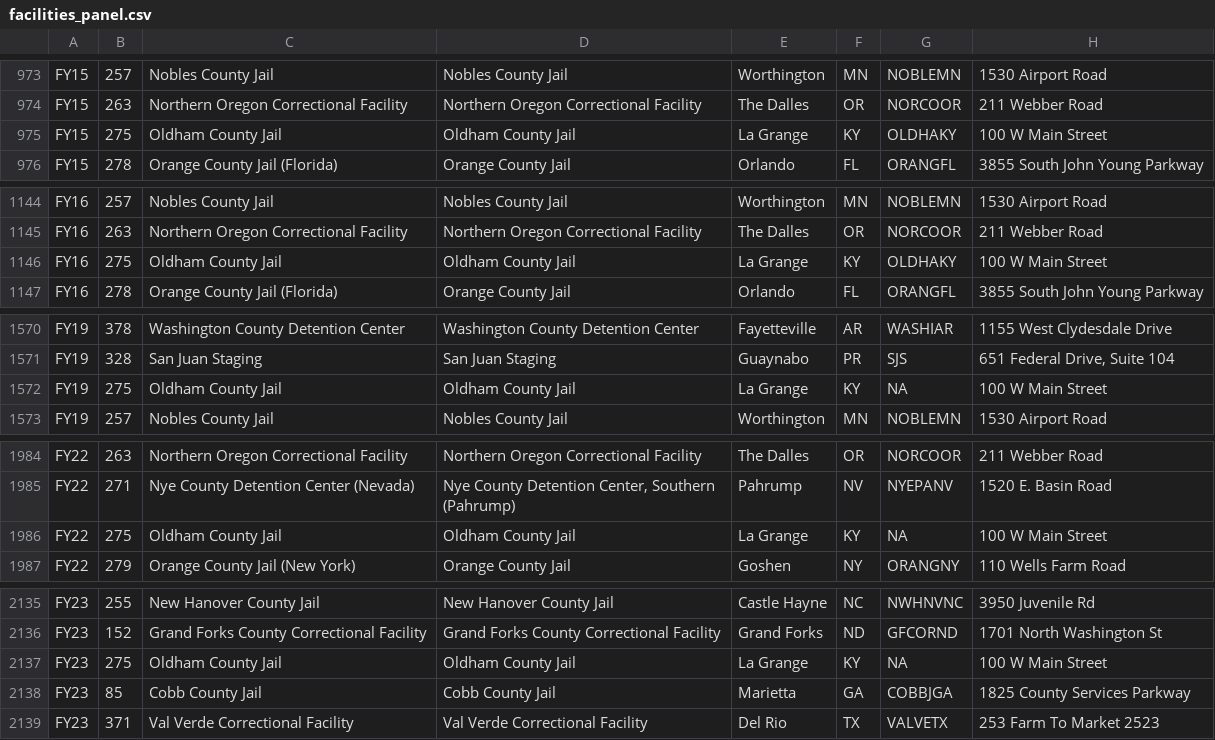
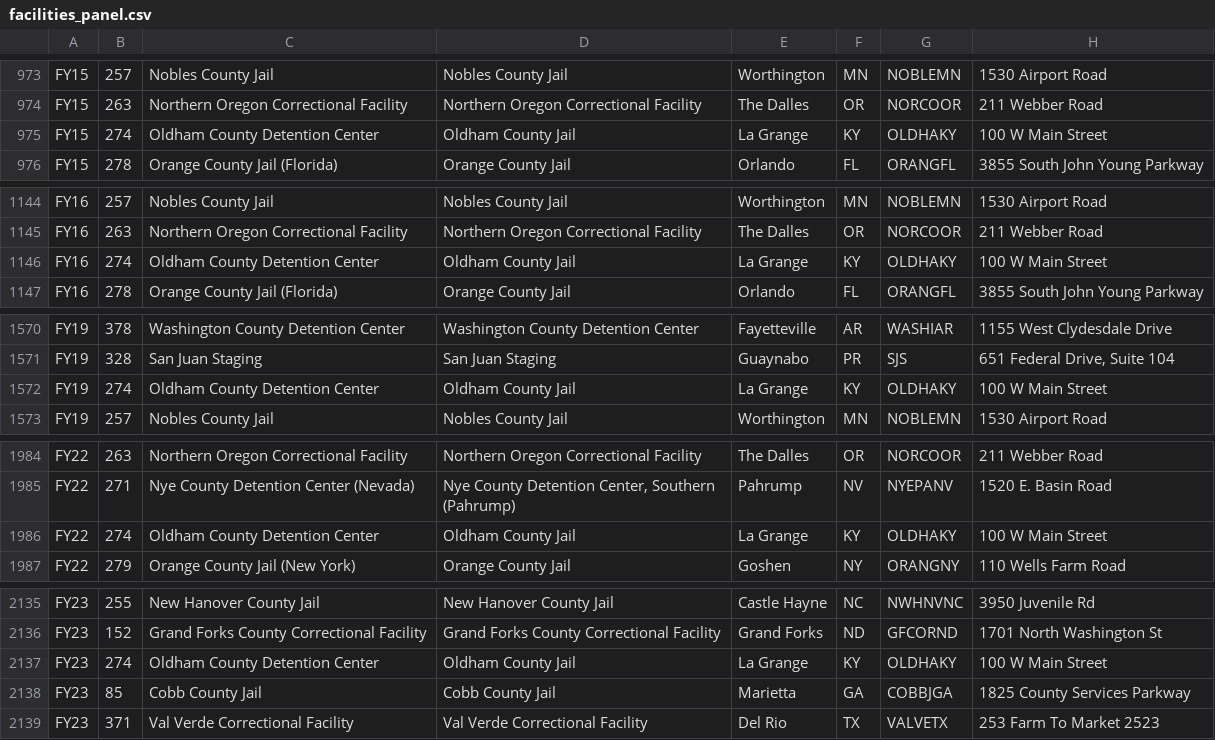
Before and after one commit to CarwilB/ice-detention, a CSV file: data/facilities_panel.csv, drawn as a sheet; only a part is shown, gaps mark what is left out; the diff covers the shown part only; the diff names each change by its address in the sheet, - before the commit and + after, or states it on an @@ line.

```diff
--- a/data/facilities_panel.csv
+++ b/data/facilities_panel.csv
-B975: 275
+B975: 274
-C975: Oldham County Jail
+C975: Oldham County Detention Center
-B1146: 275
+B1146: 274
-C1146: Oldham County Jail
+C1146: Oldham County Detention Center
-B1572: 275
+B1572: 274
-C1572: Oldham County Jail
+C1572: Oldham County Detention Center
-G1572: NA
+G1572: OLDHAKY
-B1986: 275
+B1986: 274
-C1986: Oldham County Jail
+C1986: Oldham County Detention Center
-G1986: NA
+G1986: OLDHAKY
-B2137: 275
+B2137: 274
-C2137: Oldham County Jail
+C2137: Oldham County Detention Center
-G2137: NA
+G2137: OLDHAKY
```
Also changed, not shown: 15 edited cells elsewhere in this file, data/facilities-geocoded-all.csv, data/facility_presence.csv, 39 other files.
